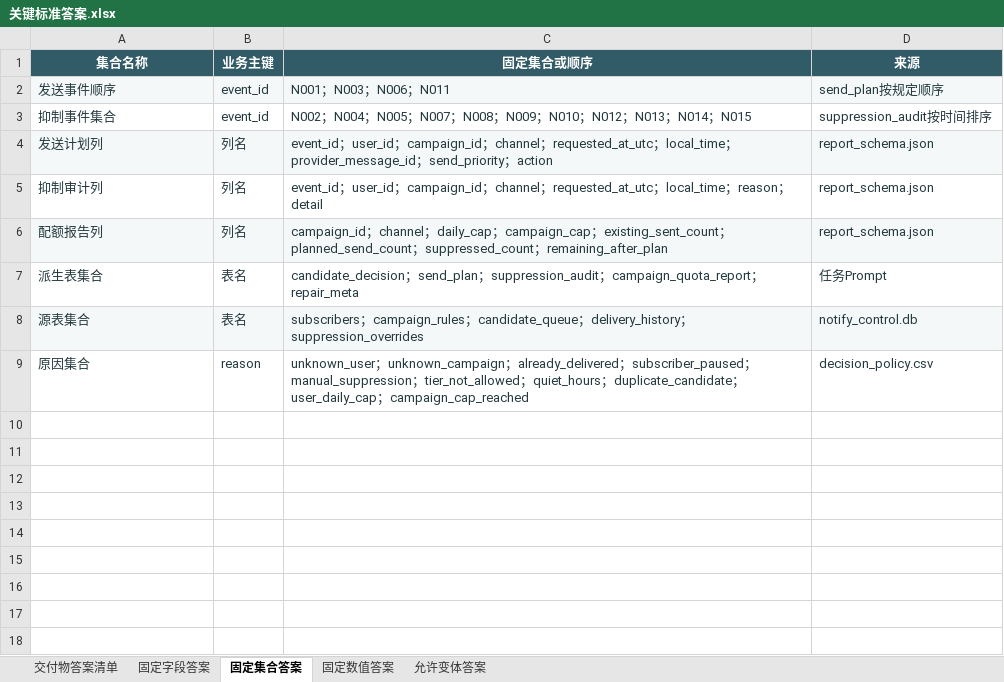
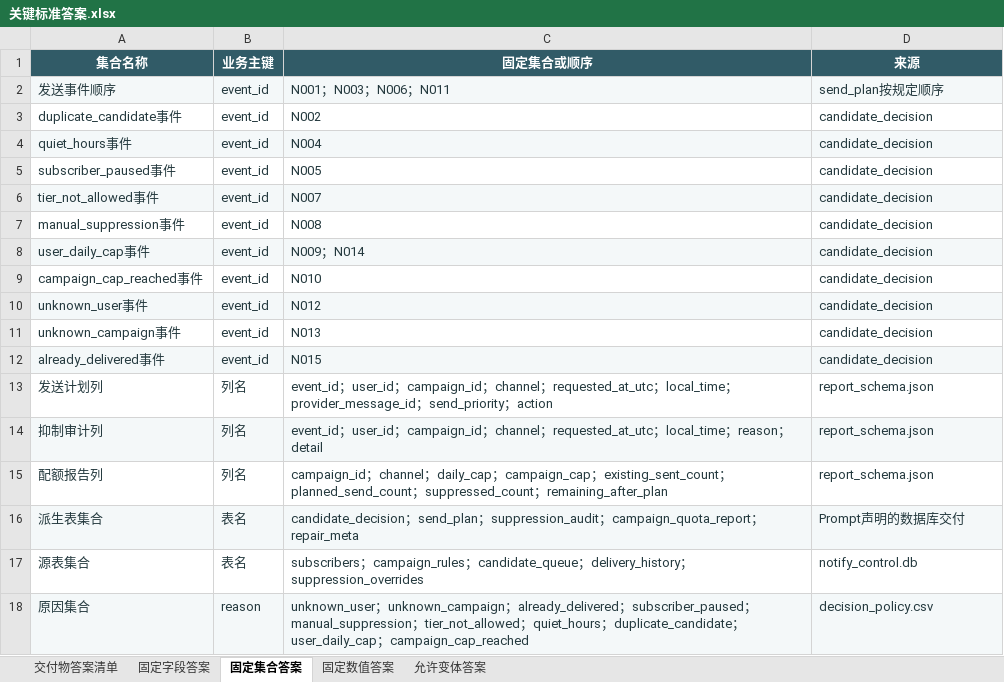
Before and after one commit to CLK123654/ale-q10063-windows-repro, an Excel workbook: artifacts/关键标准答案.xlsx, sheet 固定集合答案, drawn as a sheet; values as stored, in another font and other column widths than the file's, no borders; removed rows and columns are numbered as before the commit, all else as after; the diff names each change by its address in the sheet, - before the commit and + after, or states it on an @@ line.

```diff
--- a/artifacts/关键标准答案.xlsx (sheet 固定集合答案)
+++ b/artifacts/关键标准答案.xlsx (sheet 固定集合答案)
-row 3: 抑制事件集合 | event_id | N002；N004；N005；N007；N008；N009；N010；N012；N013；N014；N015 | suppression_audit按时间排序
+row 3: duplicate_candidate事件 | event_id | N002 | candidate_decision
+row 4: quiet_hours事件 | event_id | N004 | candidate_decision
+row 5: subscriber_paused事件 | event_id | N005 | candidate_decision
+row 6: tier_not_allowed事件 | event_id | N007 | candidate_decision
+row 7: manual_suppression事件 | event_id | N008 | candidate_decision
+row 8: user_daily_cap事件 | event_id | N009；N014 | candidate_decision
+row 9: campaign_cap_reached事件 | event_id | N010 | candidate_decision
+row 10: unknown_user事件 | event_id | N012 | candidate_decision
+row 11: unknown_campaign事件 | event_id | N013 | candidate_decision
+row 12: already_delivered事件 | event_id | N015 | candidate_decision
-A13:D13 fill: #F4F8F9
+A13:D13 fill: none
-A14:D14 fill: none
+A14:D14 fill: #F4F8F9
-A15:D15 fill: #F4F8F9
+A15:D15 fill: none
-A16:D16 fill: none
+A16:D16 fill: #F4F8F9
-D16 (来源): 任务Prompt
+D16 (来源): Prompt声明的数据库交付
-A17:D17 fill: #F4F8F9
+A17:D17 fill: none
-A18:D18 fill: none
+A18:D18 fill: #F4F8F9
```
Also changed, not shown: sheet 固定字段答案, sheet 允许变体答案, artifacts/任务规格转化.xlsx, 14 other files.
